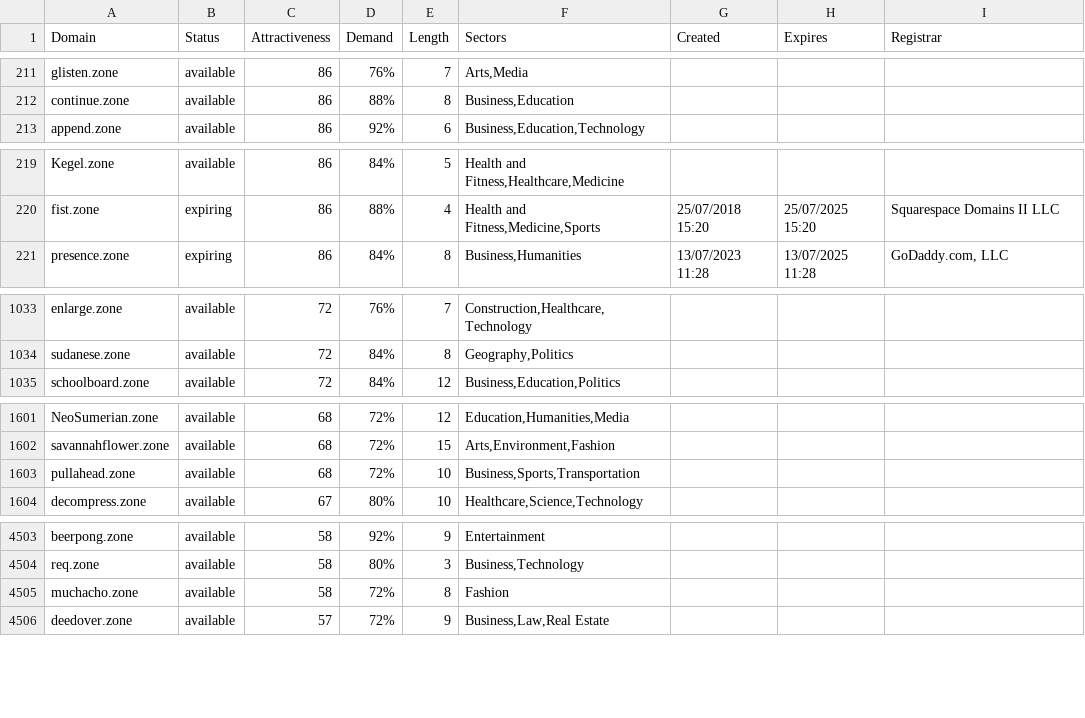
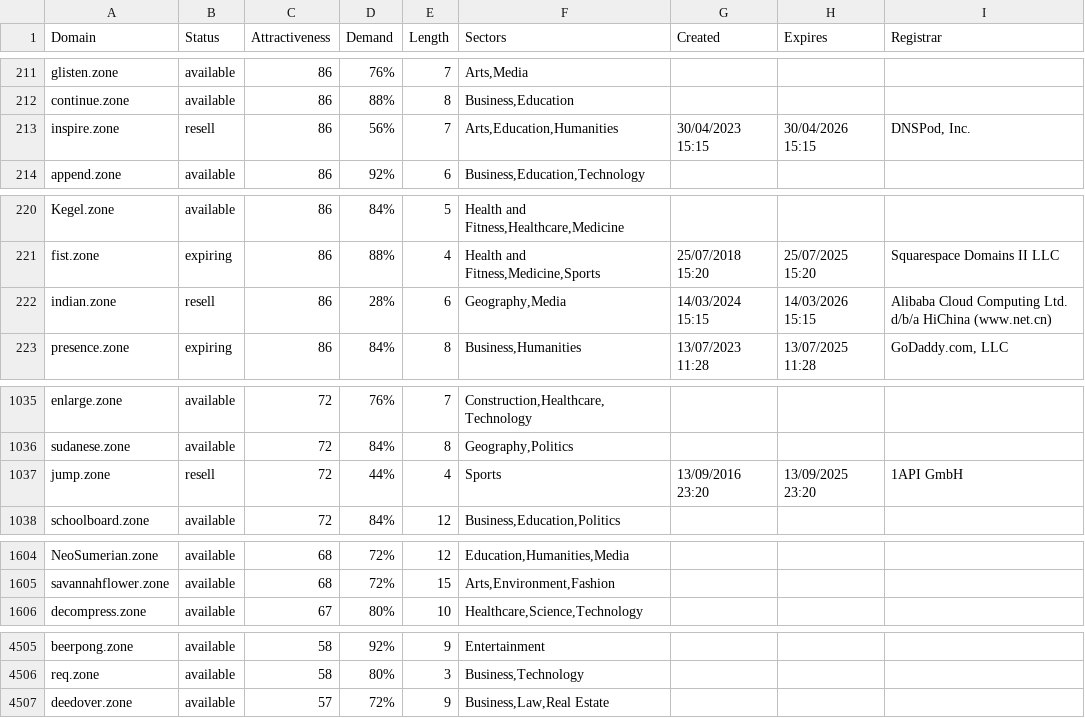
Before and after one commit to UniqueDomains/zone-oneword-domains, a CSV file: zone.csv, drawn as a sheet; only a part is shown, gaps mark what is left out; the diff covers the shown part only.

Commit message:
Domains update

```diff
--- a/zone.csv
+++ b/zone.csv
@@ -212,2 +212,3 @@ glisten.zone,available,86,76%,7,"Arts,Media",,,
 continue.zone,available,86,88%,8,"Business,Education",,,
+inspire.zone,resell,86,56%,7,"Arts,Education,Humanities",30/04/2023 15:15,30/04/2026 15:15,"DNSPod, Inc."
 append.zone,available,86,92%,6,"Business,Education,Technology",,,
@@ -220,2 +221,3 @@ Kegel.zone,available,86,84%,5,"Health and Fitness,Healthcare,Medicine",,,
 fist.zone,expiring,86,88%,4,"Health and Fitness,Medicine,Sports",25/07/2018 15:20,25/07/2025 15:20,Squarespace Domains II LLC
+indian.zone,resell,86,28%,6,"Geography,Media",14/03/2024 15:15,14/03/2026 15:15,Alibaba Cloud Computing Ltd. d/b/a HiChina (www.net.cn)
 presence.zone,expiring,86,84%,8,"Business,Humanities",13/07/2023 11:28,13/07/2025 11:28,"GoDaddy.com, LLC"
@@ -1034,2 +1036,3 @@ enlarge.zone,available,72,76%,7,"Construction,Healthcare,Technology",,,
 sudanese.zone,available,72,84%,8,"Geography,Politics",,,
+jump.zone,resell,72,44%,4,Sports,13/09/2016 23:20,13/09/2025 23:20,1API GmbH
 schoolboard.zone,available,72,84%,12,"Business,Education,Politics",,,
@@ -1602,3 +1605,2 @@ NeoSumerian.zone,available,68,72%,12,"Education,Humanities,Media",,,
 savannahflower.zone,available,68,72%,15,"Arts,Environment,Fashion",,,
-pullahead.zone,available,68,72%,10,"Business,Sports,Transportation",,,
 decompress.zone,available,67,80%,10,"Healthcare,Science,Technology",,,
@@ -4504,3 +4506,2 @@ beerpong.zone,available,58,92%,9,Entertainment,,,
 req.zone,available,58,80%,3,"Business,Technology",,,
-muchacho.zone,available,58,72%,8,Fashion,,,
 deedover.zone,available,57,72%,9,"Business,Law,Real Estate",,,
```
Also changed, not shown: 1 removed row and 47 edited cells elsewhere in this file, 2 other files.
